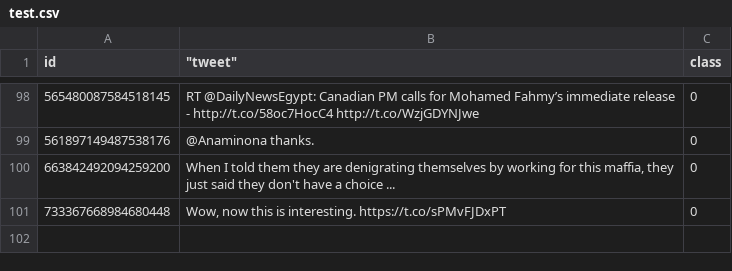
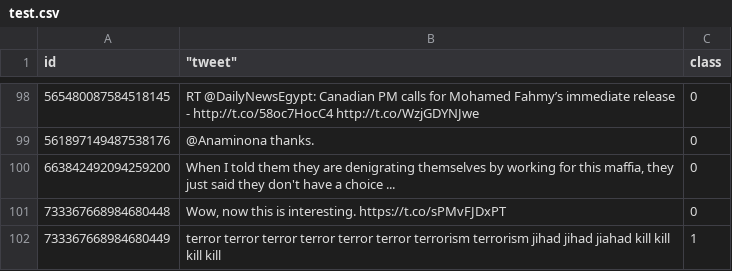
Before and after one commit to savagecarol/incognito, a CSV file: incognito/test.csv, drawn as a sheet; only a part is shown, gaps mark what is left out; the diff names each change by its address in the sheet, - before the commit and + after, or states it on an @@ line.

```diff
--- a/incognito/test.csv
+++ b/incognito/test.csv
+row 102: 733367668984680449 | terror terror terror terror terror terror terrorism terrorism jihad jihad jiahad kill kill kill kill | 1
```
Also changed, not shown: 1 other file.
